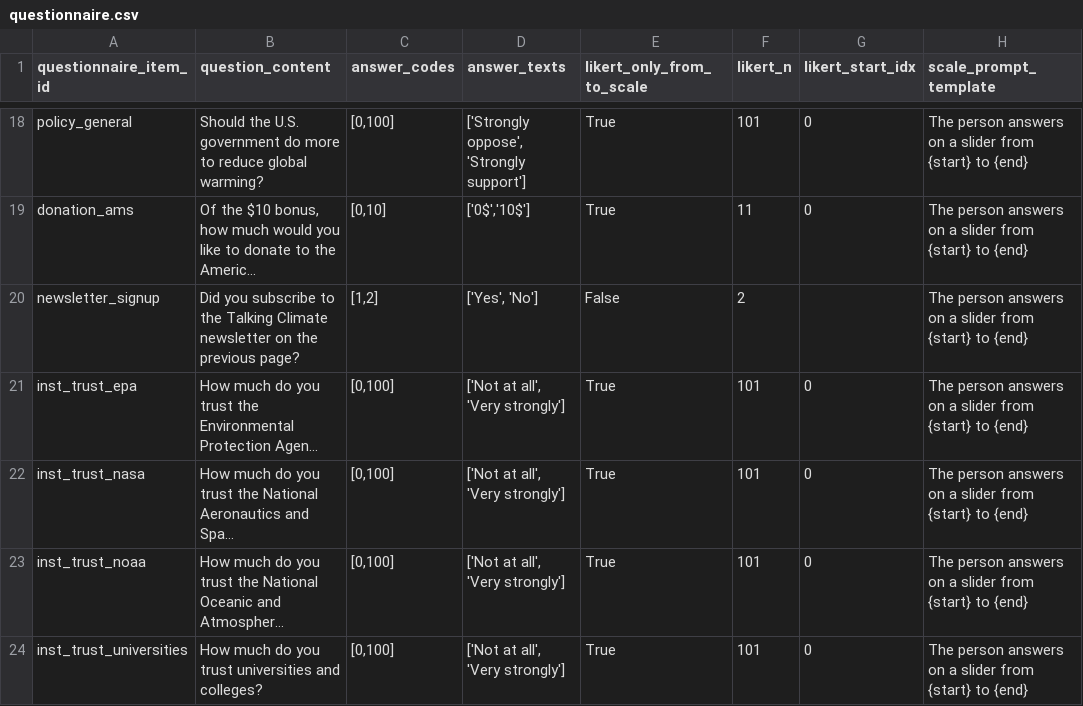
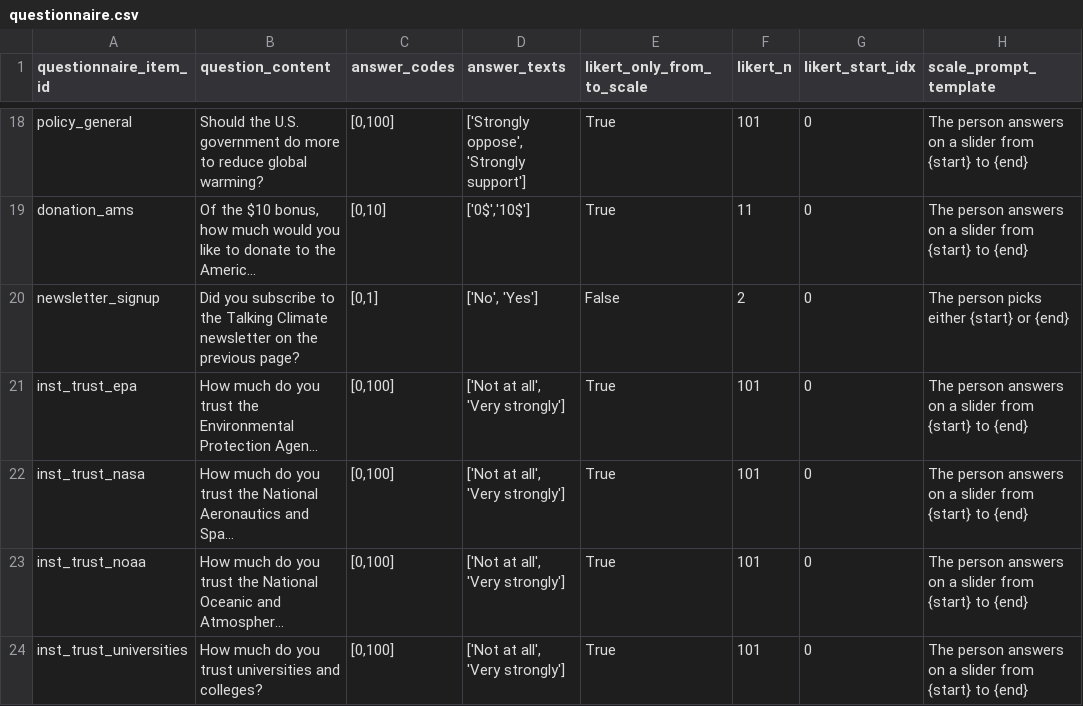
Before and after one commit to dess-mannheim/silicon_sampling_benchmark, a CSV file: qstn_data/questionnaire.csv, drawn as a sheet; only a part is shown, gaps mark what is left out; long unchanged cells end in …; the diff names each change by its address in the sheet, - before the commit and + after, or states it on an @@ line.

Commit message:
added config data for QSTN

```diff
--- a/qstn_data/questionnaire.csv
+++ b/qstn_data/questionnaire.csv
-C20 (answer_codes): [1,2]
+C20 (answer_codes): [0,1]
-D20 (answer_texts): ['Yes', 'No']
+D20 (answer_texts): ['No', 'Yes']
-G20 (likert_start_idx): (empty)
+G20 (likert_start_idx): 0
-H20 (scale_prompt_template): The person answers on a slider from {start} to {end}
+H20 (scale_prompt_template): The person picks either {start} or {end}
```
Also changed, not shown: 4 other files.
